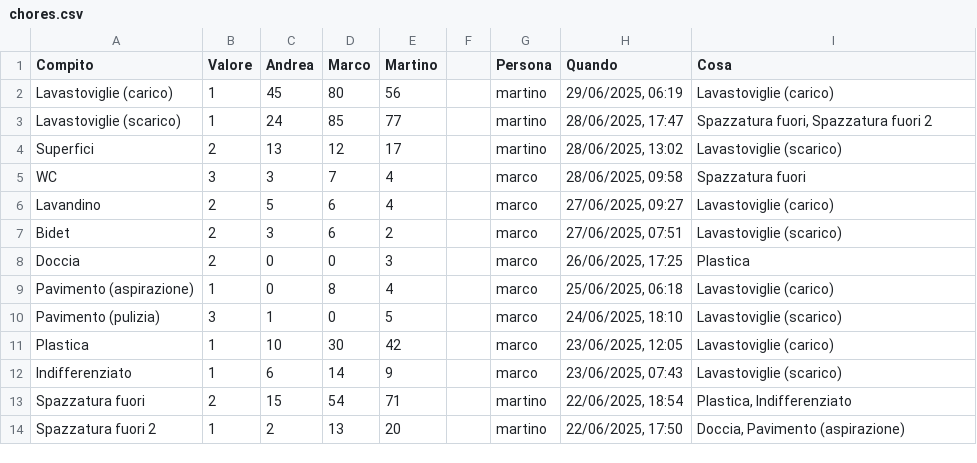
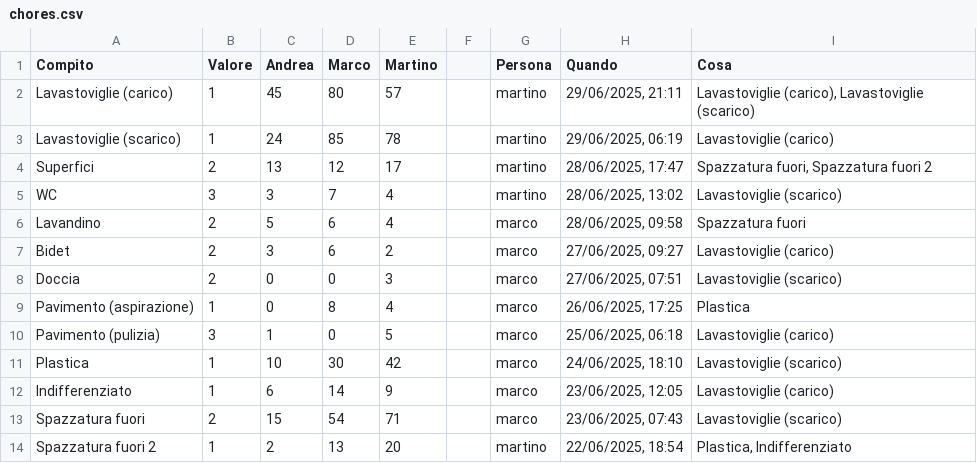
Before and after one commit to BertrandPouget/v0-litpi, a CSV file: data/chores.csv, drawn as a sheet; only a part is shown; the diff covers the shown part only.

Commit message:
Update chores for martino

```diff
--- a/data/chores.csv
+++ b/data/chores.csv
@@ -1,14 +1,14 @@
 Compito,Valore,Andrea,Marco,Martino,,Persona,Quando,Cosa
-Lavastoviglie (carico),1,45,80,56,,martino,"29/06/2025, 06:19",Lavastoviglie (carico)
-Lavastoviglie (scarico),1,24,85,77,,martino,"28/06/2025, 17:47","Spazzatura fuori, Spazzatura fuori 2"
-Superfici,2,13,12,17,,martino,"28/06/2025, 13:02",Lavastoviglie (scarico)
-WC,3,3,7,4,,marco,"28/06/2025, 09:58",Spazzatura fuori
-Lavandino,2,5,6,4,,marco,"27/06/2025, 09:27",Lavastoviglie (carico)
-Bidet,2,3,6,2,,marco,"27/06/2025, 07:51",Lavastoviglie (scarico)
-Doccia,2,0,0,3,,marco,"26/06/2025, 17:25",Plastica
-Pavimento (aspirazione),1,0,8,4,,marco,"25/06/2025, 06:18",Lavastoviglie (carico)
-Pavimento (pulizia),3,1,0,5,,marco,"24/06/2025, 18:10",Lavastoviglie (scarico)
-Plastica,1,10,30,42,,marco,"23/06/2025, 12:05",Lavastoviglie (carico)
-Indifferenziato,1,6,14,9,,marco,"23/06/2025, 07:43",Lavastoviglie (scarico)
-Spazzatura fuori,2,15,54,71,,martino,"22/06/2025, 18:54","Plastica, Indifferenziato"
-Spazzatura fuori 2,1,2,13,20,,martino,"22/06/2025, 17:50","Doccia, Pavimento (aspirazione)"
+Lavastoviglie (carico),1,45,80,57,,martino,"29/06/2025, 21:11","Lavastoviglie (carico), Lavastoviglie (scarico)"
+Lavastoviglie (scarico),1,24,85,78,,martino,"29/06/2025, 06:19",Lavastoviglie (carico)
+Superfici,2,13,12,17,,martino,"28/06/2025, 17:47","Spazzatura fuori, Spazzatura fuori 2"
+WC,3,3,7,4,,martino,"28/06/2025, 13:02",Lavastoviglie (scarico)
+Lavandino,2,5,6,4,,marco,"28/06/2025, 09:58",Spazzatura fuori
+Bidet,2,3,6,2,,marco,"27/06/2025, 09:27",Lavastoviglie (carico)
+Doccia,2,0,0,3,,marco,"27/06/2025, 07:51",Lavastoviglie (scarico)
+Pavimento (aspirazione),1,0,8,4,,marco,"26/06/2025, 17:25",Plastica
+Pavimento (pulizia),3,1,0,5,,marco,"25/06/2025, 06:18",Lavastoviglie (carico)
+Plastica,1,10,30,42,,marco,"24/06/2025, 18:10",Lavastoviglie (scarico)
+Indifferenziato,1,6,14,9,,marco,"23/06/2025, 12:05",Lavastoviglie (carico)
+Spazzatura fuori,2,15,54,71,,marco,"23/06/2025, 07:43",Lavastoviglie (scarico)
+Spazzatura fuori 2,1,2,13,20,,martino,"22/06/2025, 18:54","Plastica, Indifferenziato"
```
Also changed, not shown: 1 added row and 5 edited cells elsewhere in this file.
